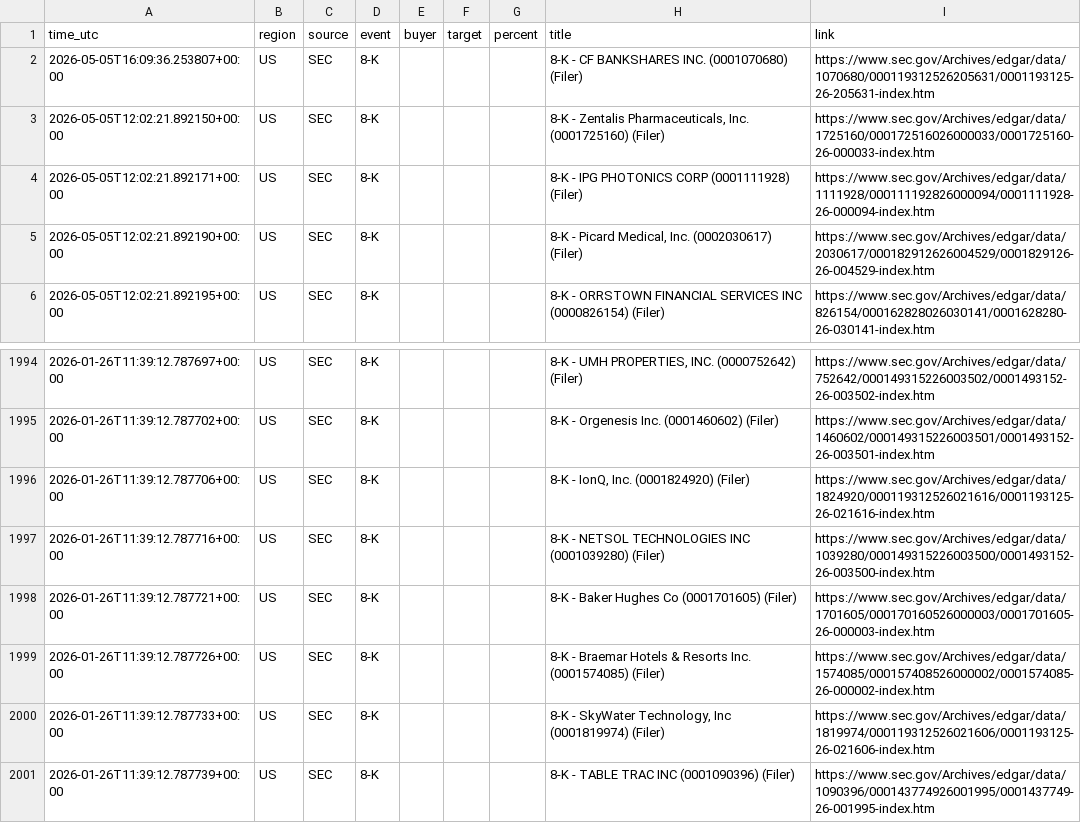
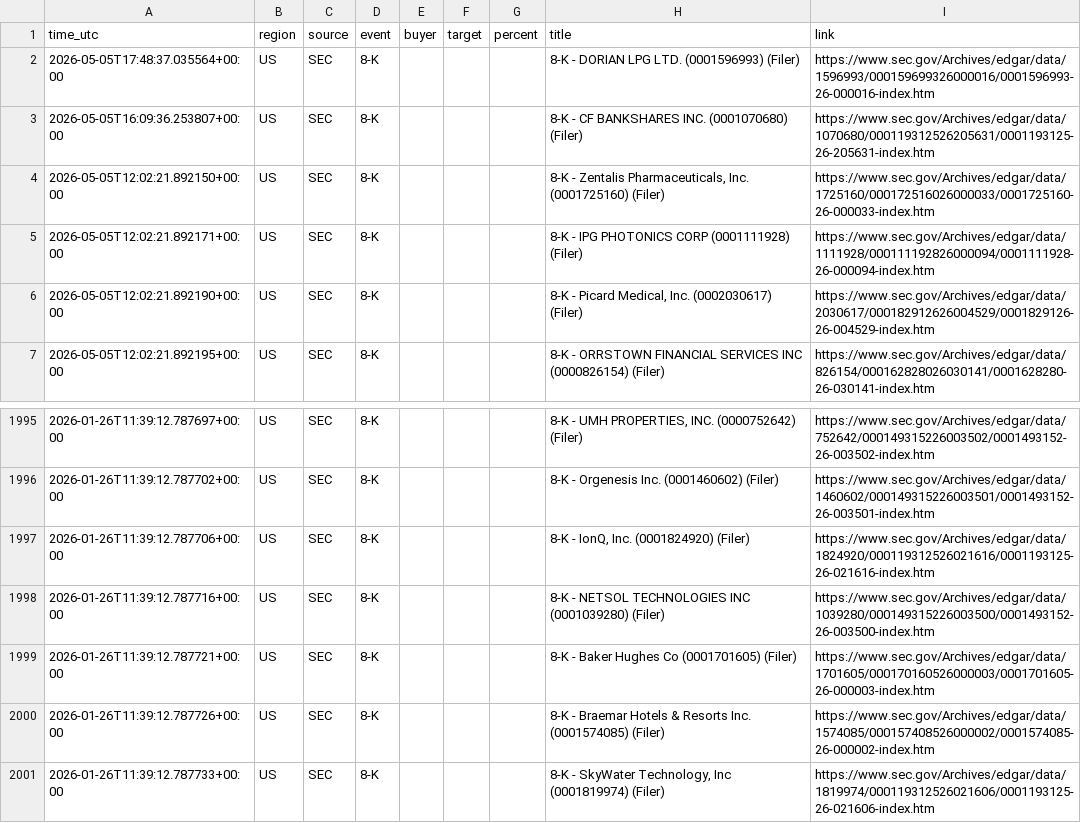
Before and after one commit to 495m5mghnv-arch/StakeWatch-, a CSV file: docs/events.csv, drawn as a sheet; only a part is shown, gaps mark what is left out; removed rows and columns are numbered as before the commit, all else as after; the diff names each change by its address in the sheet, - before the commit and + after, or states it on an @@ line.

Commit message:
Update SEC data

```diff
--- a/docs/events.csv
+++ b/docs/events.csv
+row 2: 2026-05-05T17:48:37.035564+00:00 | US | SEC | 8-K |  |  |  | 8-K - DORIAN LPG LTD. (0001596993) (Filer) | https://www.sec.gov/Archives/edgar/data/1596993/000159699326000016/0001596993-26-000016-index.htm
-row 2001: 2026-01-26T11:39:12.787739+00:00 | US | SEC | 8-K |  |  |  | 8-K - TABLE TRAC INC (0001090396) (Filer) | https://www.sec.gov/Archives/edgar/data/1090396/000143774926001995/0001437749-26-001995-index.htm
```
Also changed, not shown: events.csv, 3 other files.
